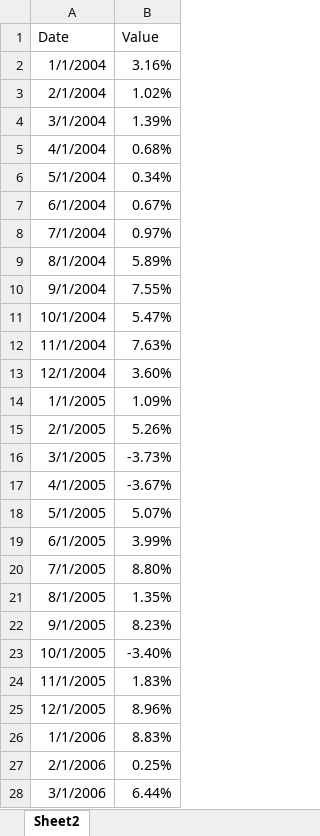
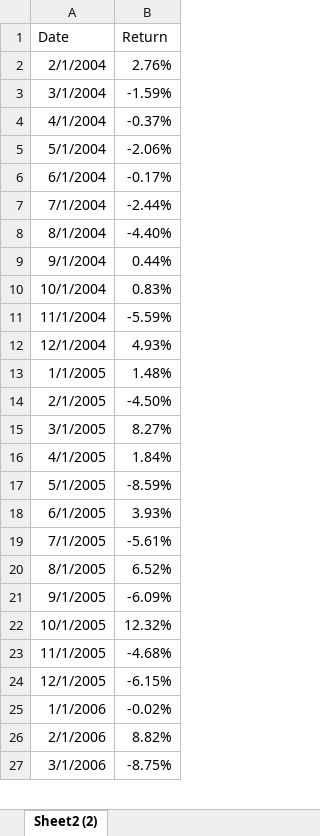
Before and after one commit to Chlungwani/factor_timing, an Excel workbook: factor_returns_value.xlsx, sheet Sheet2 (2), drawn as a sheet; only a part is shown; values as stored, in another font and other column widths than the file's, no borders; removed rows and columns are numbered as before the commit, all else as after; the diff covers the shown part only; the diff names each change by its address in the sheet, - before the commit and + after, or states it on an @@ line.

```diff
--- a/factor_returns_value.xlsx (sheet Sheet2 (2))
+++ b/factor_returns_value.xlsx (sheet Sheet2 (2))
-sheet tab: Sheet2
+sheet tab: Sheet2 (2)
-B1: Value
+B1: Return
-row 2: 1/1/2004 | 3.16%
-B2 (Return): 1.02%
+B2 (Return): 2.76%
-B3 (Return): 1.39%
+B3 (Return): -1.59%
-B4 (Return): 0.68%
+B4 (Return): -0.37%
-B5 (Return): 0.34%
+B5 (Return): -2.06%
-B6 (Return): 0.67%
+B6 (Return): -0.17%
-B7 (Return): 0.97%
+B7 (Return): -2.44%
-B8 (Return): 5.89%
+B8 (Return): -4.40%
-B9 (Return): 7.55%
+B9 (Return): 0.44%
-B10 (Return): 5.47%
+B10 (Return): 0.83%
-B11 (Return): 7.63%
+B11 (Return): -5.59%
-B12 (Return): 3.60%
+B12 (Return): 4.93%
-B13 (Return): 1.09%
+B13 (Return): 1.48%
-B14 (Return): 5.26%
+B14 (Return): -4.50%
-B15 (Return): -3.73%
+B15 (Return): 8.27%
-B16 (Return): -3.67%
+B16 (Return): 1.84%
-B17 (Return): 5.07%
+B17 (Return): -8.59%
-B18 (Return): 3.99%
+B18 (Return): 3.93%
-B19 (Return): 8.80%
+B19 (Return): -5.61%
-B20 (Return): 1.35%
+B20 (Return): 6.52%
-B21 (Return): 8.23%
+B21 (Return): -6.09%
-B22 (Return): -3.40%
+B22 (Return): 12.32%
-B23 (Return): 1.83%
+B23 (Return): -4.68%
-B24 (Return): 8.96%
+B24 (Return): -6.15%
-B25 (Return): 8.83%
+B25 (Return): -0.02%
-B26 (Return): 0.25%
+B26 (Return): 8.82%
-B27 (Return): 6.44%
+B27 (Return): -8.75%
```
Also changed, not shown: 1 added row and 215 edited cells elsewhere in this sheet, factor_returns.xlsx, factor_returns_momentum.xlsx, 26 other files.
